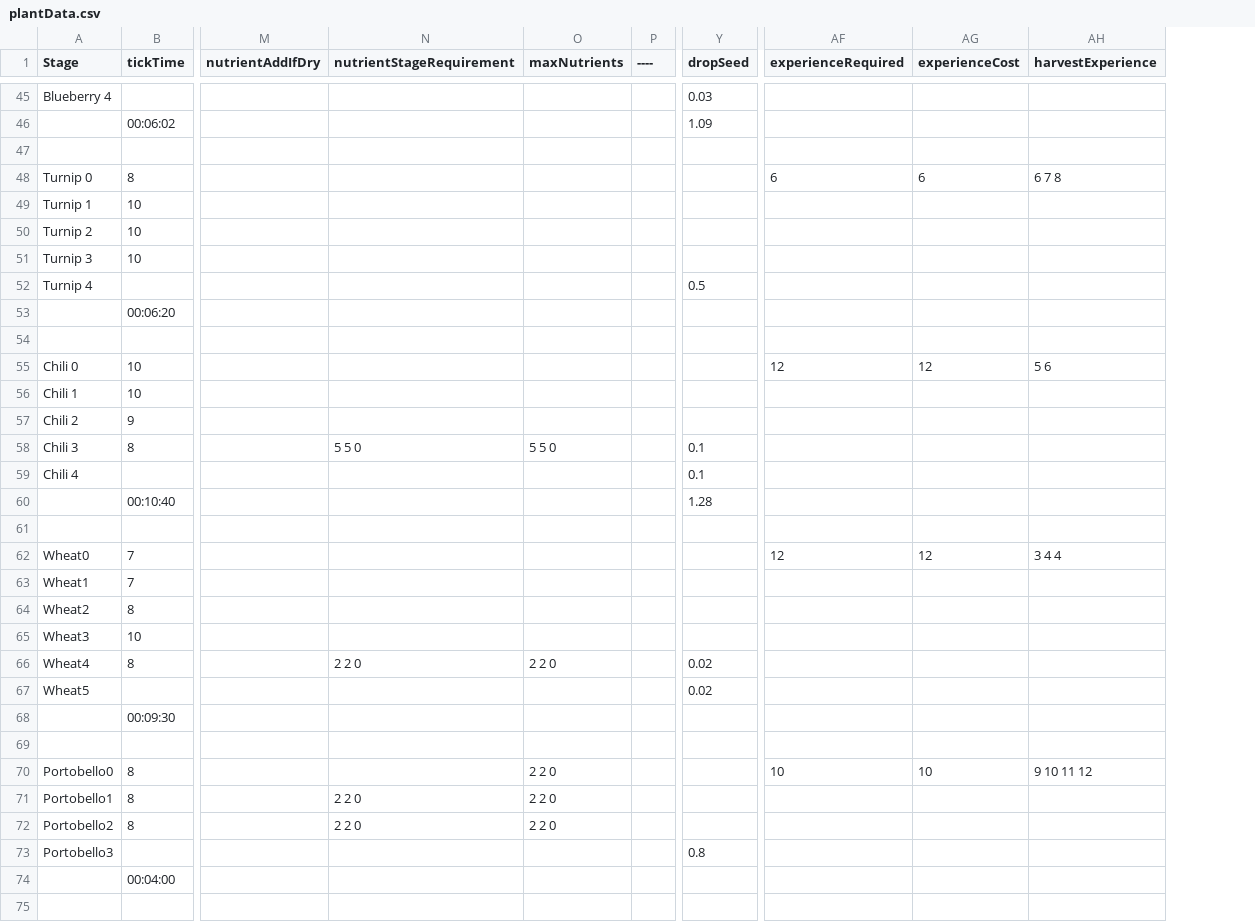
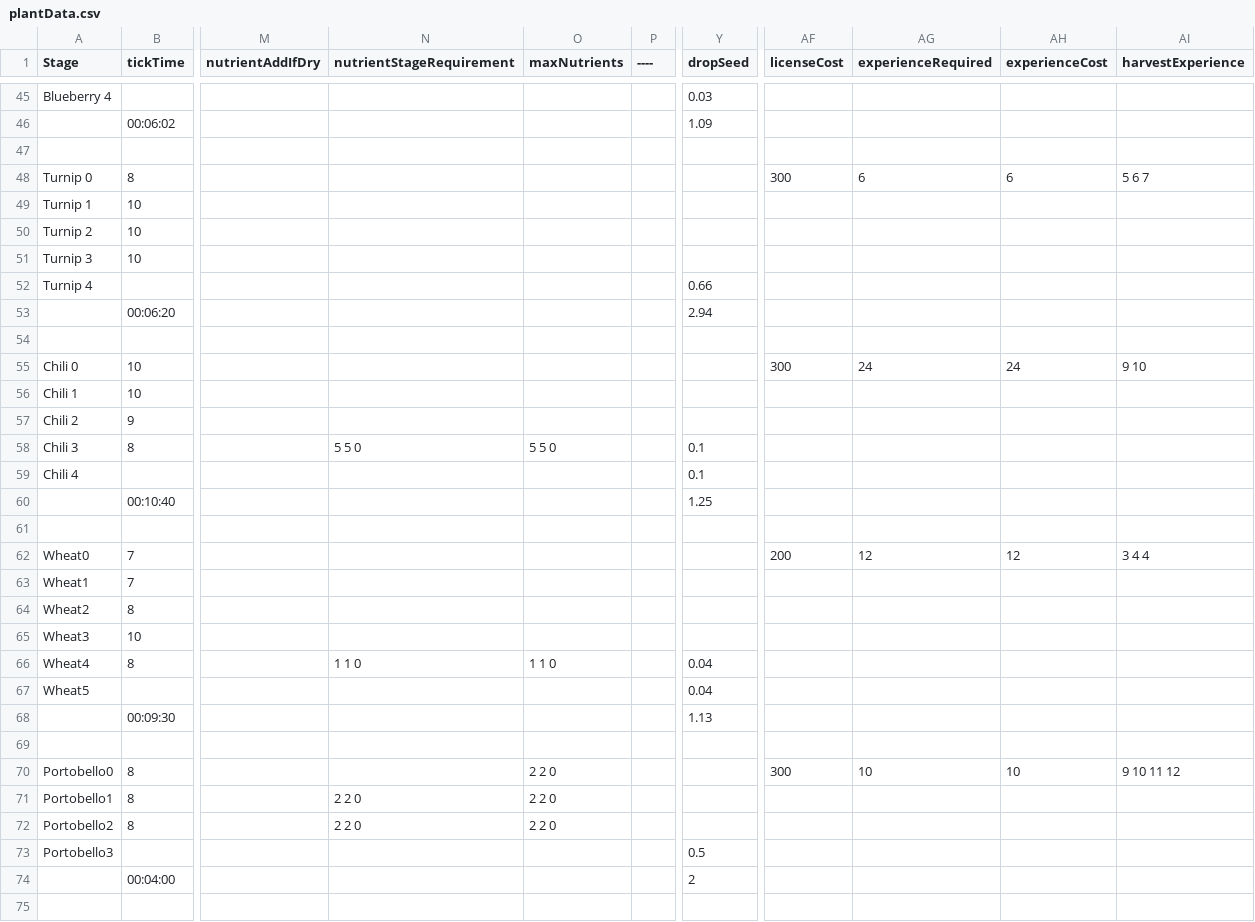
Before and after one commit to ConanODoyle/farming, a CSV file: config/plantData.csv, drawn as a sheet; only a part is shown, gaps mark what is left out; addresses are those after the commit; the diff covers the shown part only; the diff names each change by its address in the sheet, - before the commit and + after, or states it on an @@ line.

Commit message:
Add licenses

```diff
--- a/config/plantData.csv
+++ b/config/plantData.csv
+column AF (licenseCost), rows 48-70: 300 |  |  |  |  |  |  | 300 |  |  |  |  |  |  | 200 |  |  |  |  |  |  |  | 300
-AI48 (harvestExperience): 6 7 8
+AI48 (harvestExperience): 5 6 7
-Y52 (dropSeed): 0.5
+Y52 (dropSeed): 0.66
-Y53 (dropSeed): (empty)
+Y53 (dropSeed): 2.94
-AG55 (experienceRequired): 12
+AG55 (experienceRequired): 24
-AH55 (experienceCost): 12
+AH55 (experienceCost): 24
-AI55 (harvestExperience): 5 6
+AI55 (harvestExperience): 9 10
-Y60 (dropSeed): 1.28
+Y60 (dropSeed): 1.25
-N66 (nutrientStageRequirement): 2 2 0
+N66 (nutrientStageRequirement): 1 1 0
-O66 (maxNutrients): 2 2 0
+O66 (maxNutrients): 1 1 0
-Y66:Y67 (dropSeed): 0.02
+Y66:Y67 (dropSeed): 0.04
-Y68 (dropSeed): (empty)
+Y68 (dropSeed): 1.13
-Y73 (dropSeed): 0.8
+Y73 (dropSeed): 0.5
-Y74 (dropSeed): (empty)
+Y74 (dropSeed): 2
```
Also changed, not shown: 25 edited cells elsewhere in this file, 3 other files.
